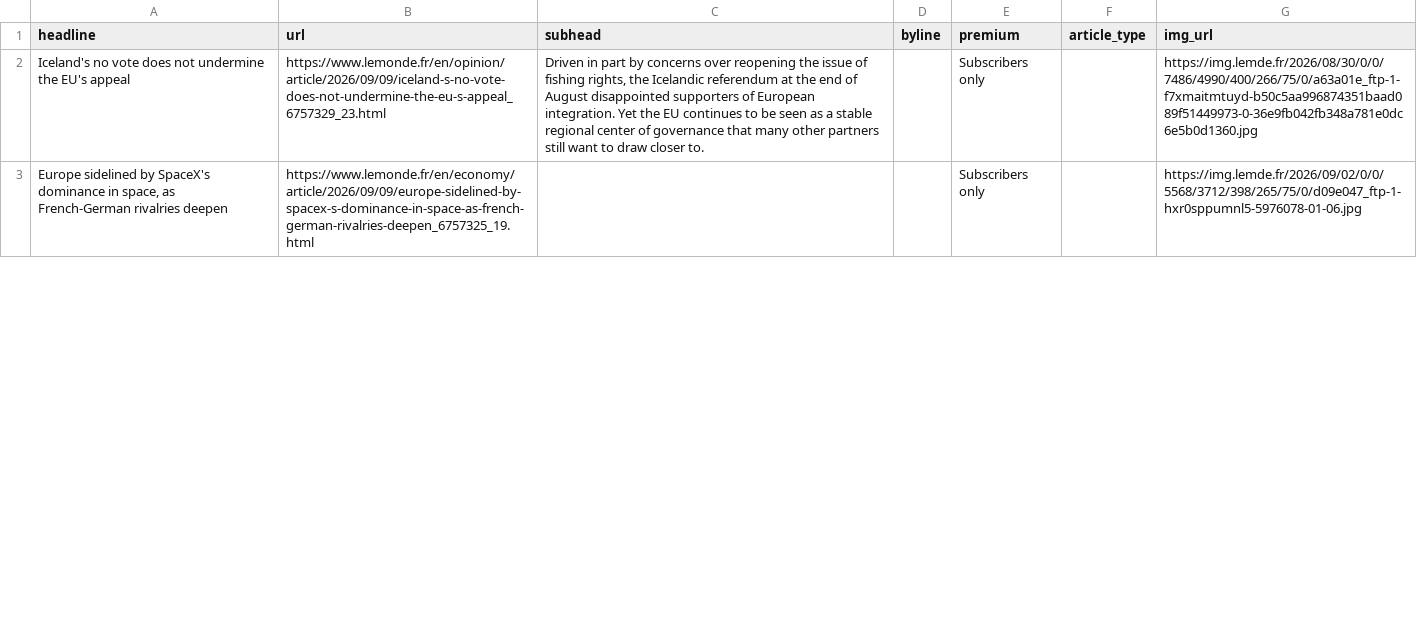
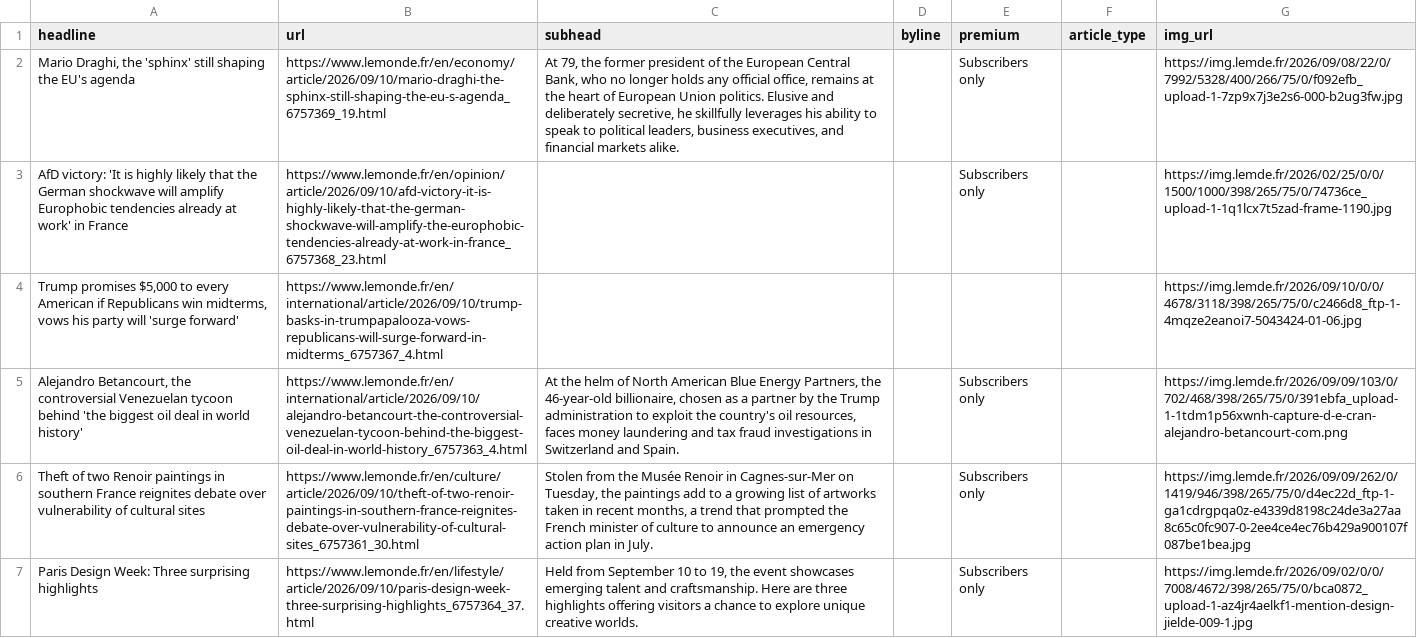
Before and after one commit to var-iane/lemonde-scraper, a CSV file: lemonde-scraped-results.csv, drawn as a sheet; only a part is shown; the diff covers the shown part only; the diff names each change by its address in the sheet, - before the commit and + after, or states it on an @@ line.

```diff
--- a/lemonde-scraped-results.csv
+++ b/lemonde-scraped-results.csv
-A2 (headline): Iceland's no vote does not undermine the EU's appeal
+A2 (headline): Mario Draghi, the 'sphinx' still shaping the EU's agenda
-B2 (url): https://www.lemonde.fr/en/opinion/article/2026/09/09/iceland-s-no-vote-does-not-undermine-the-eu-s-appeal_6757329_23.html
+B2 (url): https://www.lemonde.fr/en/economy/article/2026/09/10/mario-draghi-the-sphinx-still-shaping-the-eu-s-agenda_6757369_19.html
-C2 (subhead): Driven in part by concerns over reopening the issue of fishing rights, the Icelandic referendum at the end of August disappointed supporters of European integration. Yet the EU continues to be seen as a stable regional center of governance that many other partners still want to draw closer to.
+C2 (subhead): At 79, the former president of the European Central Bank, who no longer holds any official office, remains at the heart of European Union politics. Elusive and deliberately secretive, he skillfully leverages his ability to speak to political leaders, business executives, and financial markets alike.
-G2 (img_url): https://img.lemde.fr/2026/08/30/0/0/7486/4990/400/266/75/0/a63a01e_ftp-1-f7xmaitmtuyd-b50c5aa996874351baad089f51449973-0-36e9fb042fb348a781e0dc6e5b0d1360.jpg
+G2 (img_url): https://img.lemde.fr/2026/09/08/22/0/7992/5328/400/266/75/0/f092efb_upload-1-7zp9x7j3e2s6-000-b2ug3fw.jpg
-A3 (headline): Europe sidelined by SpaceX's dominance in space, as French-German rivalries deepen
+A3 (headline): AfD victory: 'It is highly likely that the German shockwave will amplify Europhobic tendencies already at work' in France
-B3 (url): https://www.lemonde.fr/en/economy/article/2026/09/09/europe-sidelined-by-spacex-s-dominance-in-space-as-french-german-rivalries-deepen_6757325_19.html
+B3 (url): https://www.lemonde.fr/en/opinion/article/2026/09/10/afd-victory-it-is-highly-likely-that-the-german-shockwave-will-amplify-the-europhobic-tendencies-already-at-work-in-france_6757368_23.html
-G3 (img_url): https://img.lemde.fr/2026/09/02/0/0/5568/3712/398/265/75/0/d09e047_ftp-1-hxr0sppumnl5-5976078-01-06.jpg
+G3 (img_url): https://img.lemde.fr/2026/02/25/0/0/1500/1000/398/265/75/0/74736ce_upload-1-1q1lcx7t5zad-frame-1190.jpg
+row 4: Trump promises $5,000 to every American if Republicans win midterms, vows his party will 'surge forward' | https://www.lemonde.fr/en/international/article/2026/09/10/trump-basks-in-trumpapalooza-vows-republicans-will-surge-forward-in-midterms_6757367_4.html |  |  |  |  | https://img.lemde.fr/2026/09/10/0/0/4678/3118/398/265/75/0/c2466d8_ftp-1-4mqze2eanoi7-5043424-01-06.jpg
+row 5: Alejandro Betancourt, the controversial Venezuelan tycoon behind 'the biggest oil deal in world history' | https://www.lemonde.fr/en/international/article/2026/09/10/alejandro-betancourt-the-controversial-venezuelan-tycoon-behind-the-biggest-oil-deal-in-world-history_6757363_4.html | At the helm of North American Blue Energy Partners, the 46-year-old billionaire, chosen as a partner by the Trump administration to exploit the country's oil resources, faces money laundering and tax fraud investigations in Switzerland and Spain. |  | Subscribers only |  | https://img.lemde.fr/2026/09/09/103/0/702/468/398/265/75/0/391ebfa_upload-1-1tdm1p56xwnh-capture-d-e-cran-alejandro-betancourt-com.png
+row 6: Theft of two Renoir paintings in southern France reignites debate over vulnerability of cultural sites | https://www.lemonde.fr/en/culture/article/2026/09/10/theft-of-two-renoir-paintings-in-southern-france-reignites-debate-over-vulnerability-of-cultural-sites_6757361_30.html | Stolen from the Musée Renoir in Cagnes-sur-Mer on Tuesday, the paintings add to a growing list of artworks taken in recent months, a trend that prompted the French minister of culture to announce an emergency action plan in July. |  | Subscribers only |  | https://img.lemde.fr/2026/09/09/262/0/1419/946/398/265/75/0/d4ec22d_ftp-1-ga1cdrgpqa0z-e4339d8198c24de3a27aa8c65c0fc907-0-2ee4ce4ec76b429a900107f087be1bea.jpg
+row 7: Paris Design Week: Three surprising highlights | https://www.lemonde.fr/en/lifestyle/article/2026/09/10/paris-design-week-three-surprising-highlights_6757364_37.html | Held from September 10 to 19, the event showcases emerging talent and craftsmanship. Here are three highlights offering visitors a chance to explore unique creative worlds. |  | Subscribers only |  | https://img.lemde.fr/2026/09/02/0/0/7008/4672/398/265/75/0/bca0872_upload-1-az4jr4aelkf1-mention-design-jielde-009-1.jpg
```
Also changed, not shown: 14 added rows, 18 removed rows and 13 edited cells elsewhere in this file.
